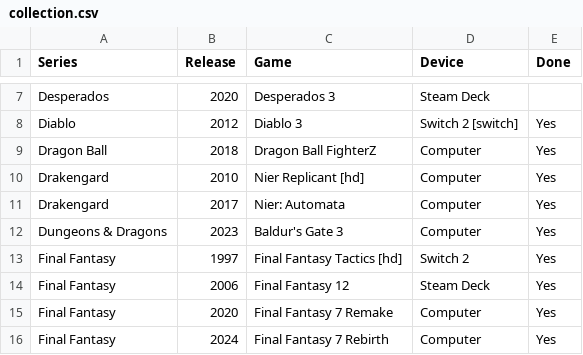
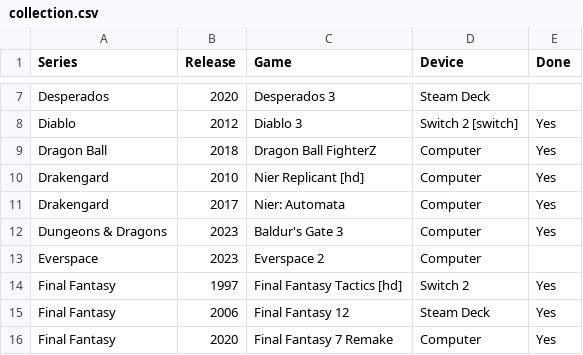
Before and after one commit to proletariado/proletariado.github.io, a CSV file: data/collection.csv, drawn as a sheet; only a part is shown, gaps mark what is left out; the shorter side is filled out with more unchanged rows.

Commit message:
Update collection.csv

```diff
--- a/data/collection.csv
+++ b/data/collection.csv
@@ -12,2 +12,3 @@ Drakengard,2017,Nier: Automata,Computer,Yes
 Dungeons & Dragons,2023,Baldur's Gate 3,Computer,Yes
+Everspace,2023,Everspace 2,Computer,
 Final Fantasy,1997,Final Fantasy Tactics [hd],Switch 2,Yes
```
